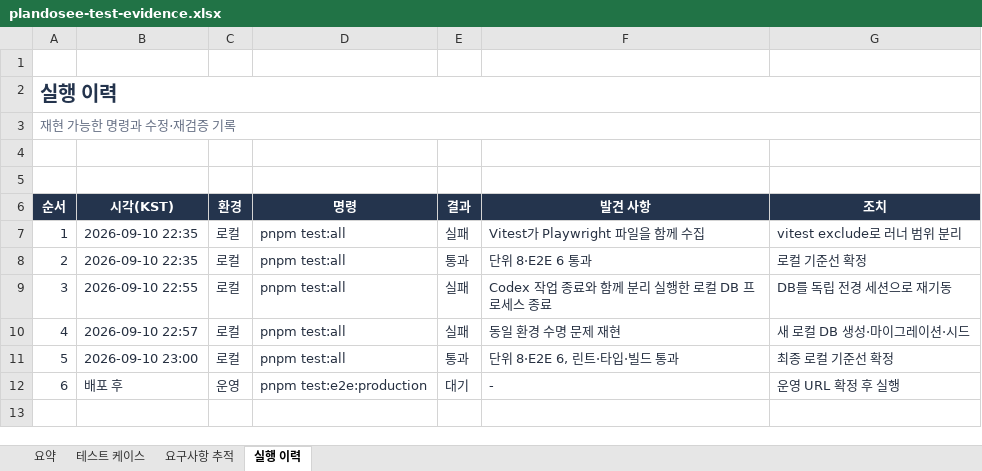
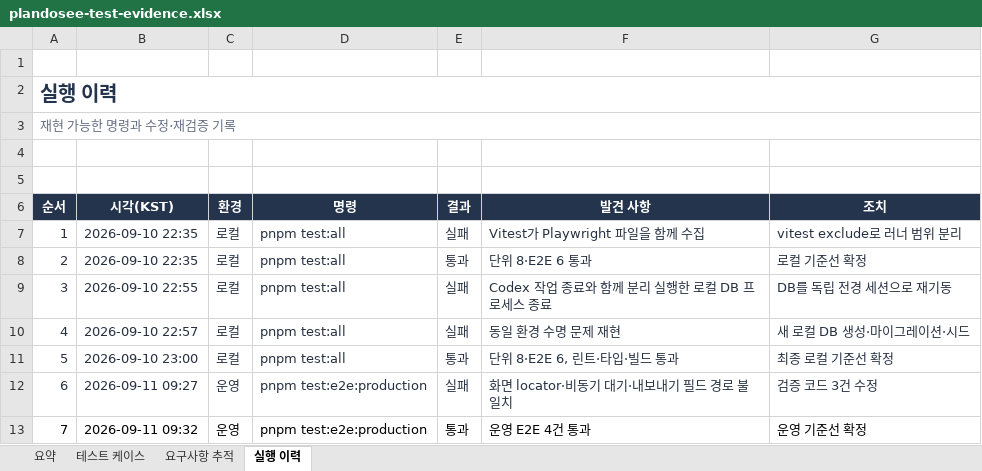
Before and after one commit to hyeseong-dev/plandosee, an Excel workbook: outputs/01a08aec-efc7-7340-b823-2e03084046dd/plandosee-test-evidence.xlsx, sheet 실행 이력, drawn as a sheet; values as stored, in another font and other column widths than the file's, no borders; removed rows and columns are numbered as before the commit, all else as after; the diff names each change by its address in the sheet, - before the commit and + after, or states it on an @@ line.

Commit message:
test: verify production deployment and record evidence

```diff
--- a/outputs/01a08aec-efc7-7340-b823-2e03084046dd/plandosee-test-evidence.xlsx (sheet 실행 이력)
+++ b/outputs/01a08aec-efc7-7340-b823-2e03084046dd/plandosee-test-evidence.xlsx (sheet 실행 이력)
-row 12: 6 | 배포 후 | 운영 | pnpm test:e2e:production | 대기 | - | 운영 URL 확정 후 실행
+row 12: 6 | 2026-09-11 09:27 | 운영 | pnpm test:e2e:production | 실패 | 화면 locator·비동기 대기·내보내기 필드 경로 불일치 | 검증 코드 3건 수정
+row 13: 7 | 2026-09-11 09:32 | 운영 | pnpm test:e2e:production | 통과 | 운영 E2E 4건 통과 | 운영 기준선 확정
```
Also changed, not shown: sheet 요약, sheet 테스트 케이스, sheet 요구사항 추적, 4 other files.
